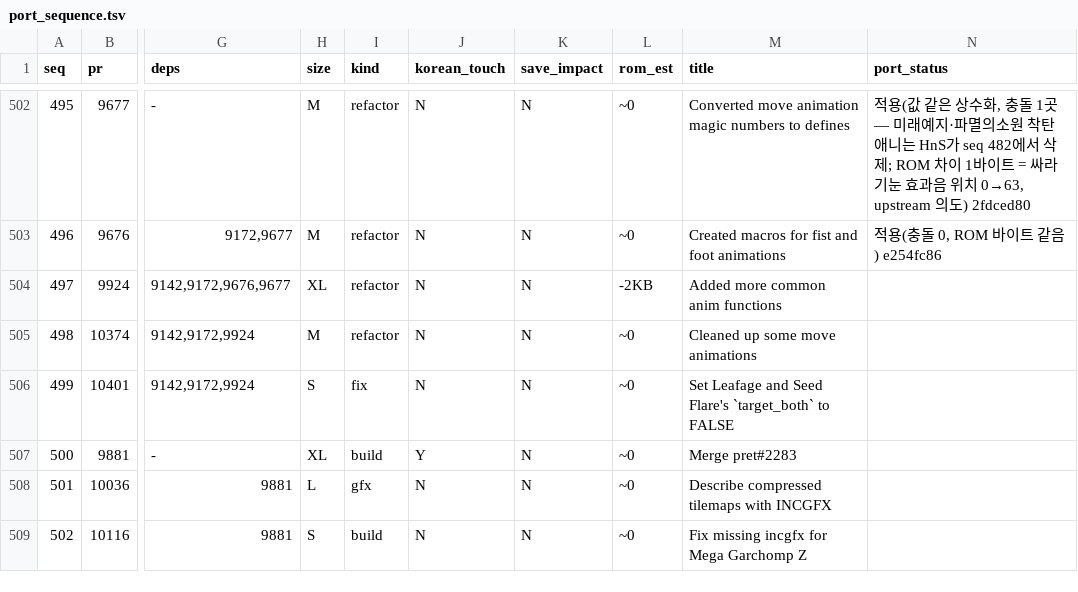
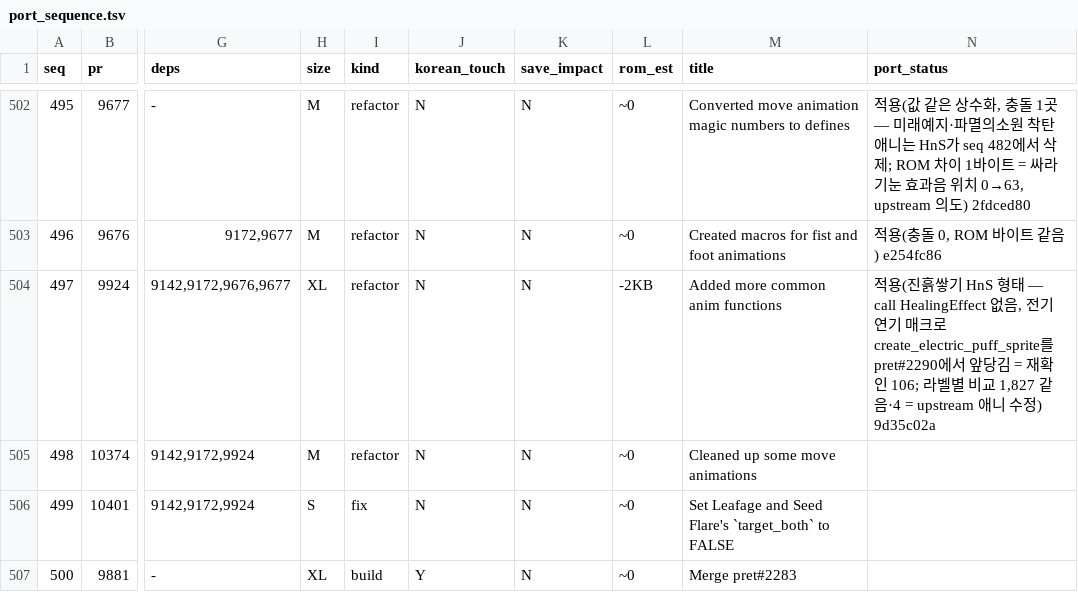
Before and after one commit to gorunit1/pokehns-expansion-kor, a TSV file: docs/friend-handoff/results/1.17.0-sync-plan/port_sequence.tsv, drawn as a sheet; only a part is shown, gaps mark what is left out; the shorter side is filled out with more unchanged rows; the diff names each change by its address in the sheet, - before the commit and + after, or states it on an @@ line.

```diff
--- a/docs/friend-handoff/results/1.17.0-sync-plan/port_sequence.tsv
+++ b/docs/friend-handoff/results/1.17.0-sync-plan/port_sequence.tsv
-N504 (port_status): (empty)
+N504 (port_status): 적용(진흙쌓기 HnS 형태 — call HealingEffect 없음, 전기 연기 매크로 create_electric_puff_sprite를 pret#2290에서 앞당김 = 재확인 106; 라벨별 비교 1,827 같음·4 = upstream 애니 수정) 9d35c02a
```
Also changed, not shown: 9 other files.
